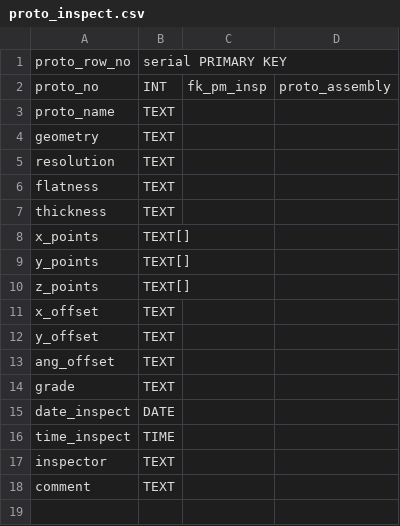
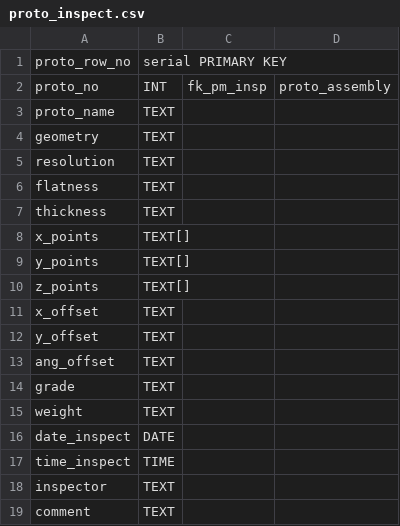
Before and after one commit to cmu-hgc-mac/HGC_DB_postgres, a CSV file: dbase_info/proto_inspect.csv, drawn as a sheet; the diff names each change by its address in the sheet, - before the commit and + after, or states it on an @@ line.

Commit message:
Update proto_inspect.csv

```diff
--- a/dbase_info/proto_inspect.csv
+++ b/dbase_info/proto_inspect.csv
+row 15: weight | TEXT
```
